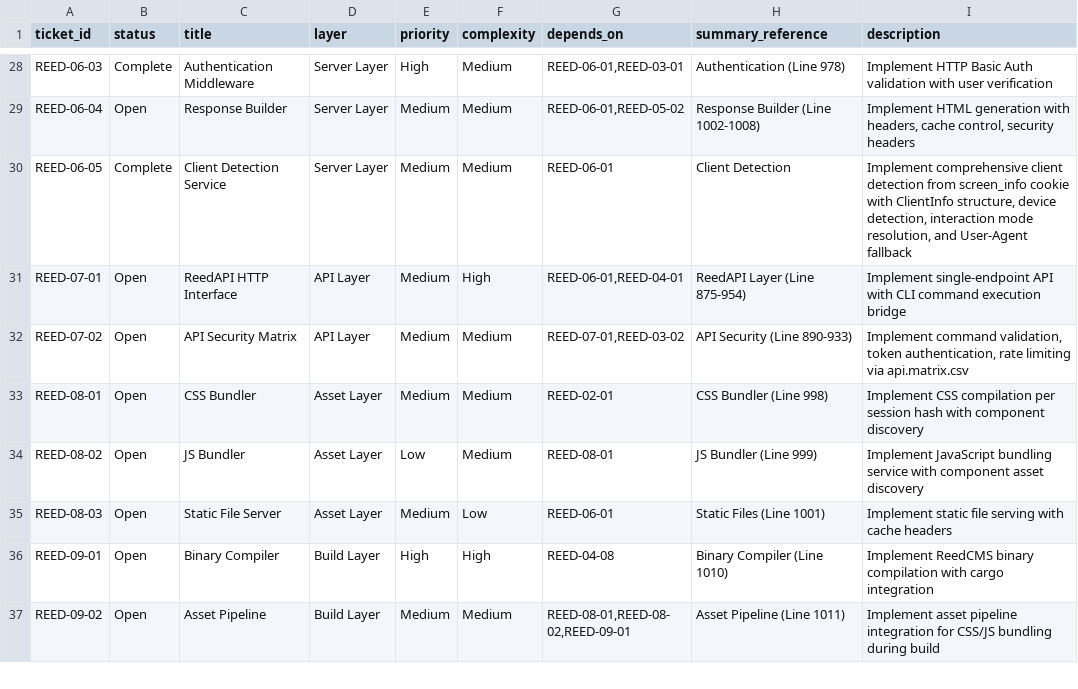
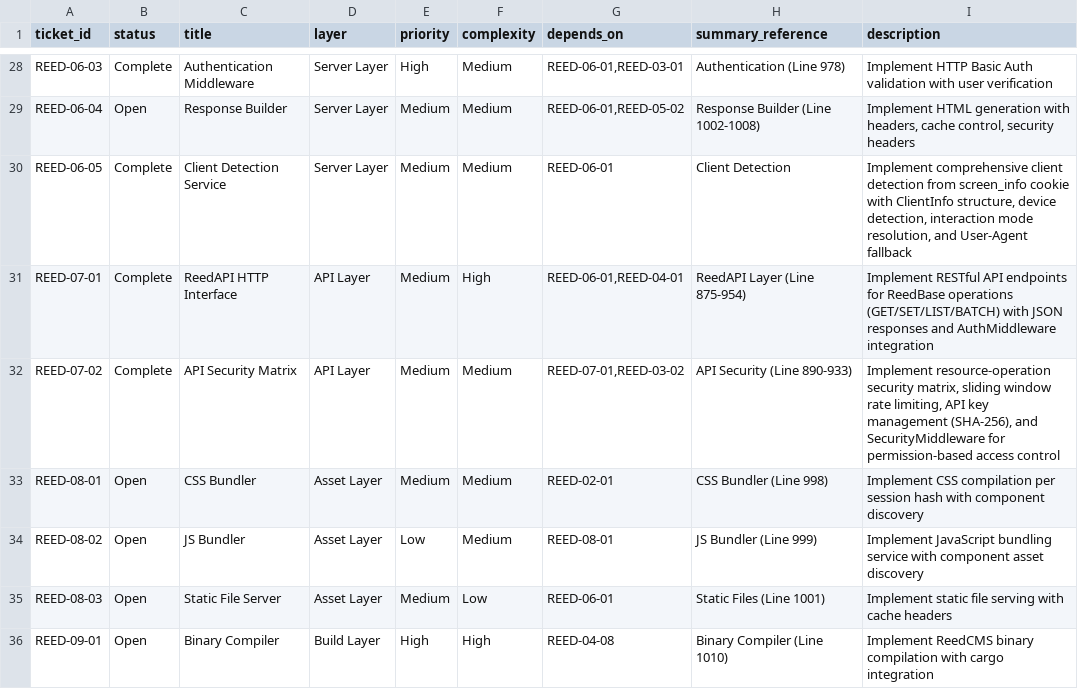
Before and after one commit to vvoss-dev/ReedCMS, a CSV file: _workbench/Tickets/ticket-index.csv, drawn as a sheet; only a part is shown, gaps mark what is left out; the shorter side is filled out with more unchanged rows.

Commit message:
[DOCS] – feat: document REED-07 API Layer completion in all project docs
Updated all project documentation to reflect completion of REED-07 (API Layer):

Function Registry (_workbench/Tickets/project_functions.csv):
- Added 57 new functions from API layer (984 → 1041 functions total)
- API module: 40 functions (routes, handlers, responses)
- Security module: 17 functions (matrix, rate limiting, API keys)

Ticket Index (_workbench/Tickets/ticket-index.csv):
- REED-07-01: Open → Complete (RESTful API endpoints)
- REED-07-02: Open → Complete (Security matrix implementation)
- Updated descriptions with actual implementation details

Decision History (_workbench/Tickets/project_optimisations.md):
- Added 6 new decisions (D022-D027)
- D022: RESTful API architecture (resource-based endpoints)
- D023: Direct CSV fallback (immediate functionality)
- D024: Security middleware layering (cascading checks)
- D025: SHA-256 for API keys (fast hashing)
- D026: Sliding window rate limiting (accurate tracking)
- D027: Code reuse enforcement (function registry)
- Documented complete API layer implementation (~2100 lines)
- Documented security components (matrix, rate limit, API keys)
- Documented code reuse success (zero duplication)

Project Summary (_workbench/Tickets/project_summary.md):
- Replaced placeholder single-endpoint design with actual RESTful implementation
- Added 13 endpoint specifications (GET/SET/BATCH/LIST)
- Added security matrix configuration details
- Added rate limiting system architecture
- Added API key management specifications
- Added performance metrics (< 10ms GET, <50ms SET, <200μs security overhead)
- Added test coverage statistics (33 tests, 100% pass)
- Removed outdated CLI-as-API bridge concept

All documentation now accurately reflects the implemented RESTful API
architecture with comprehensive security features.

```diff
--- a/_workbench/Tickets/ticket-index.csv
+++ b/_workbench/Tickets/ticket-index.csv
@@ -30,4 +30,4 @@ REED-06-04|Open|Response Builder|Server Layer|Medium|Medium|REED-06-01,REED-05-0
 REED-06-05|Complete|Client Detection Service|Server Layer|Medium|Medium|REED-06-01|Client Detection|Implement comprehensive client detection from screen_info cookie with ClientInfo structure, device detection, interaction mode resolution, and User-Agent fallback
-REED-07-01|Open|ReedAPI HTTP Interface|API Layer|Medium|High|REED-06-01,REED-04-01|ReedAPI Layer (Line 875-954)|Implement single-endpoint API with CLI command execution bridge
-REED-07-02|Open|API Security Matrix|API Layer|Medium|Medium|REED-07-01,REED-03-02|API Security (Line 890-933)|Implement command validation, token authentication, rate limiting via api.matrix.csv
+REED-07-01|Complete|ReedAPI HTTP Interface|API Layer|Medium|High|REED-06-01,REED-04-01|ReedAPI Layer (Line 875-954)|Implement RESTful API endpoints for ReedBase operations (GET/SET/LIST/BATCH) with JSON responses and AuthMiddleware integration
+REED-07-02|Complete|API Security Matrix|API Layer|Medium|Medium|REED-07-01,REED-03-02|API Security (Line 890-933)|Implement resource-operation security matrix, sliding window rate limiting, API key management (SHA-256), and SecurityMiddleware for permission-based access control
 REED-08-01|Open|CSS Bundler|Asset Layer|Medium|Medium|REED-02-01|CSS Bundler (Line 998)|Implement CSS compilation per session hash with component discovery
```
Also changed, not shown: 3 other files.
